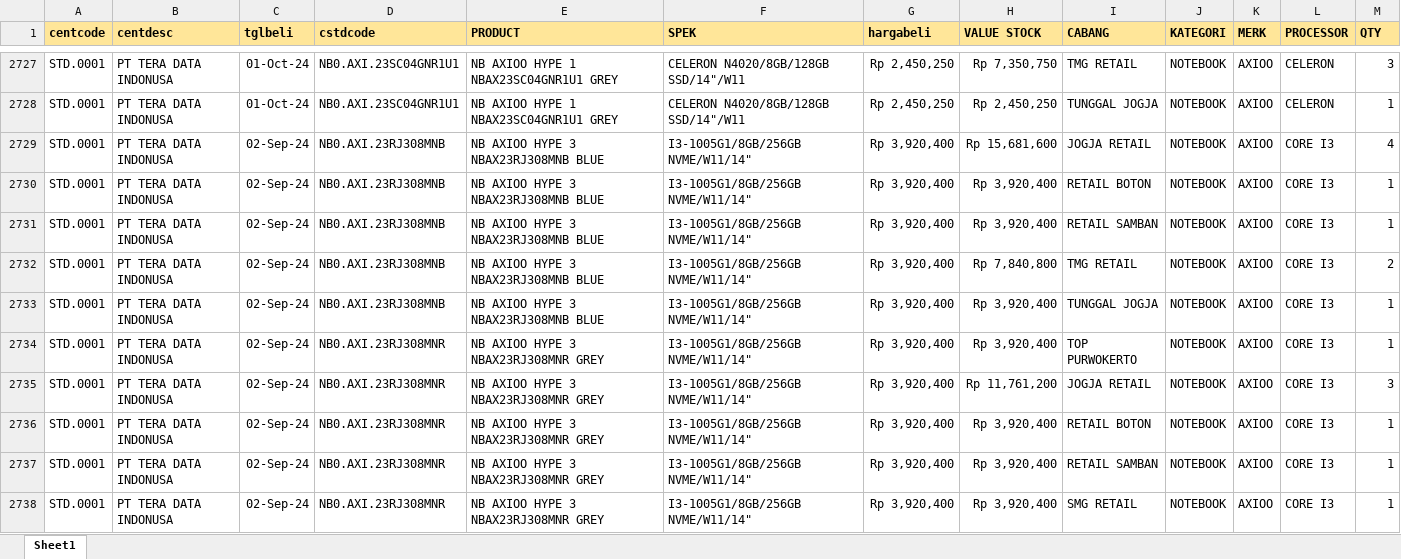
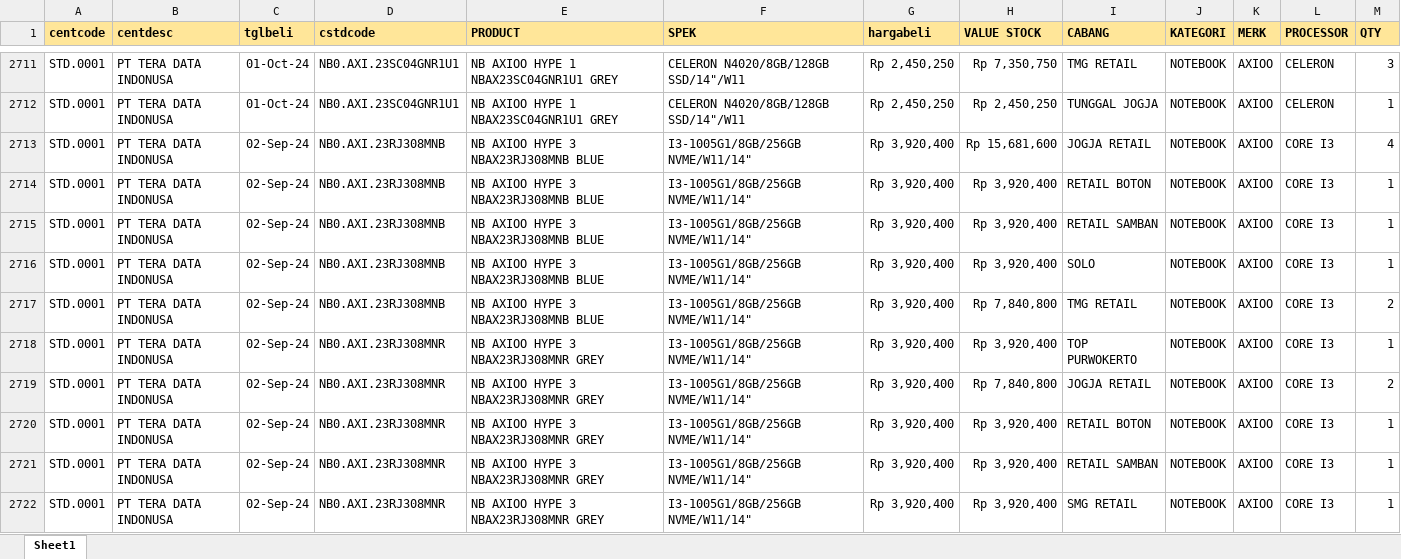
Before and after one commit to YoasAriel/Project-TOP, an Excel workbook: stock.xlsx, sheet Sheet1, drawn as a sheet; only a part is shown, gaps mark what is left out; values as stored, in another font and other column widths than the file's, no borders; removed rows and columns are numbered as before the commit, all else as after; the diff covers the shown part only; the diff names each change by its address in the sheet, - before the commit and + after, or states it on an @@ line.

```diff
--- a/stock.xlsx (sheet Sheet1)
+++ b/stock.xlsx (sheet Sheet1)
+row 2716: STD.0001 | PT TERA DATA INDONUSA | 02-Sep-24 | NB0.AXI.23RJ308MNB | NB AXIOO HYPE 3 NBAX23RJ308MNB BLUE | I3-1005G1/8GB/256GB NVME/W11/14" | Rp 3,920,400 | Rp 3,920,400 | SOLO | NOTEBOOK | AXIOO | CORE I3 | 1
-row 2733: STD.0001 | PT TERA DATA INDONUSA | 02-Sep-24 | NB0.AXI.23RJ308MNB | NB AXIOO HYPE 3 NBAX23RJ308MNB BLUE | I3-1005G1/8GB/256GB NVME/W11/14" | Rp 3,920,400 | Rp 3,920,400 | TUNGGAL JOGJA | NOTEBOOK | AXIOO | CORE I3 | 1
-H2719 (VALUE STOCK): Rp 11,761,200
+H2719 (VALUE STOCK): Rp 7,840,800
-M2719 (QTY): 3
+M2719 (QTY): 2
```
Also changed, not shown: 38 added rows, 76 removed rows and 480 edited cells elsewhere in this sheet, formulas that keep their value.
